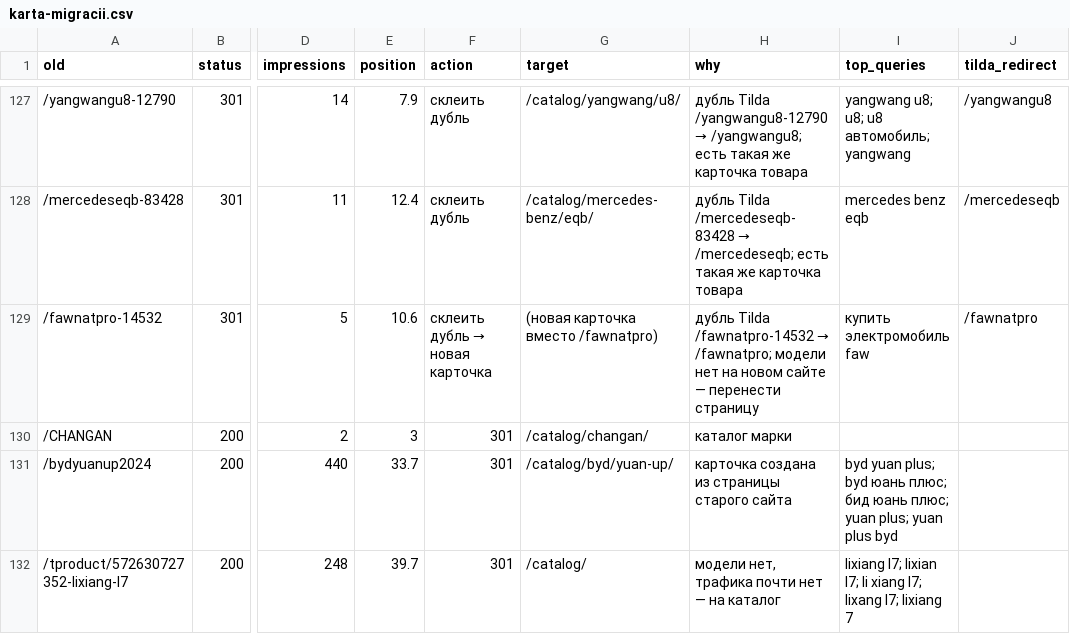
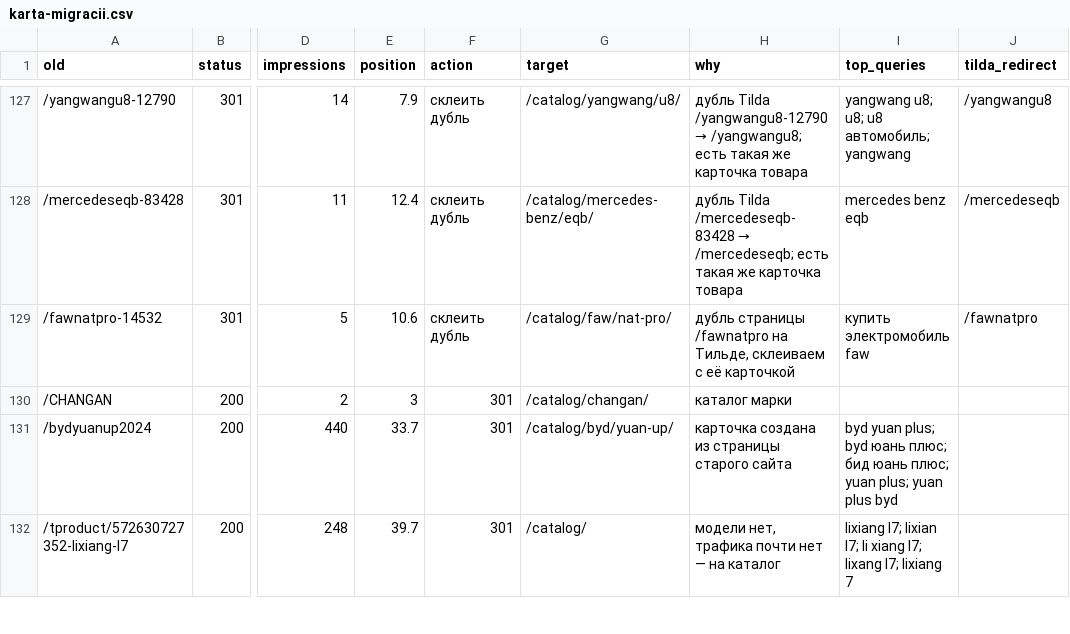
Before and after one commit to tema-mail/evolution-car-by, a CSV file: docs/seo-migration/karta-migracii.csv, drawn as a sheet; only a part is shown, gaps mark what is left out; the diff covers the shown part only; the diff names each change by its address in the sheet, - before the commit and + after, or states it on an @@ line.

```diff
--- a/docs/seo-migration/karta-migracii.csv
+++ b/docs/seo-migration/karta-migracii.csv
@@ F129 (action): склеить дубль → новая карточка → склеить дубль @@
-G129 (target): (новая карточка вместо /fawnatpro)
+G129 (target): /catalog/faw/nat-pro/
@@ H129 (why): дубль Tilda /fawnatpro-14532 → /fawnatpro; модели нет на новом сайте — перенести страницу → дубль страницы /fawnatpro на Тильде, склеиваем с её карточкой @@
```
Also changed, not shown: 54 edited cells elsewhere in this file, 2 other files.
